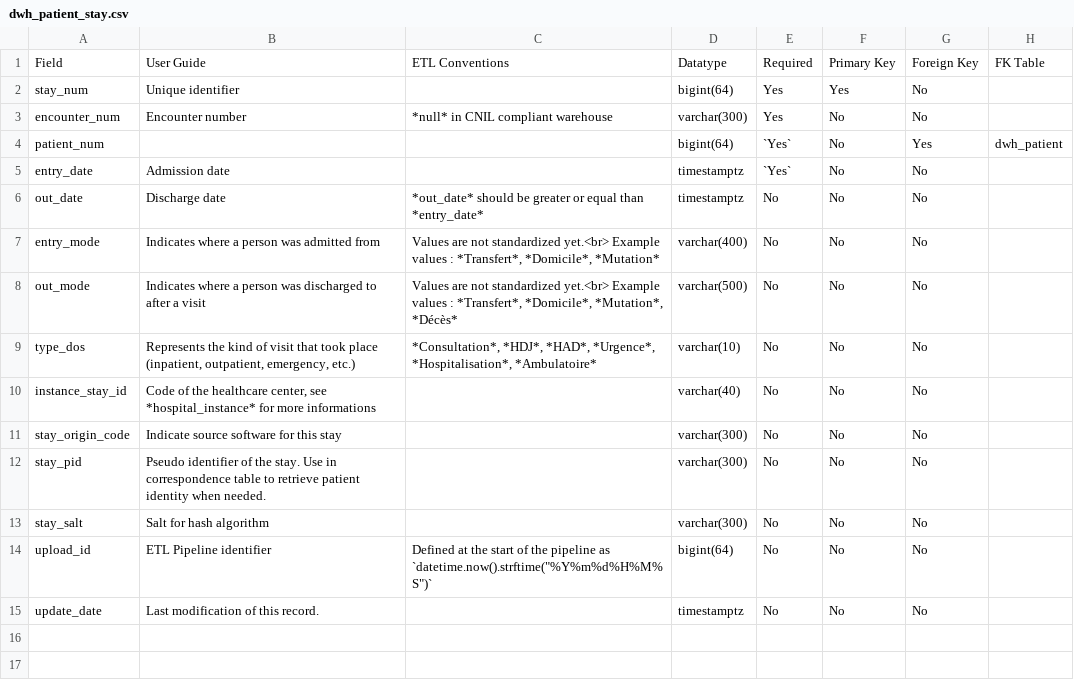
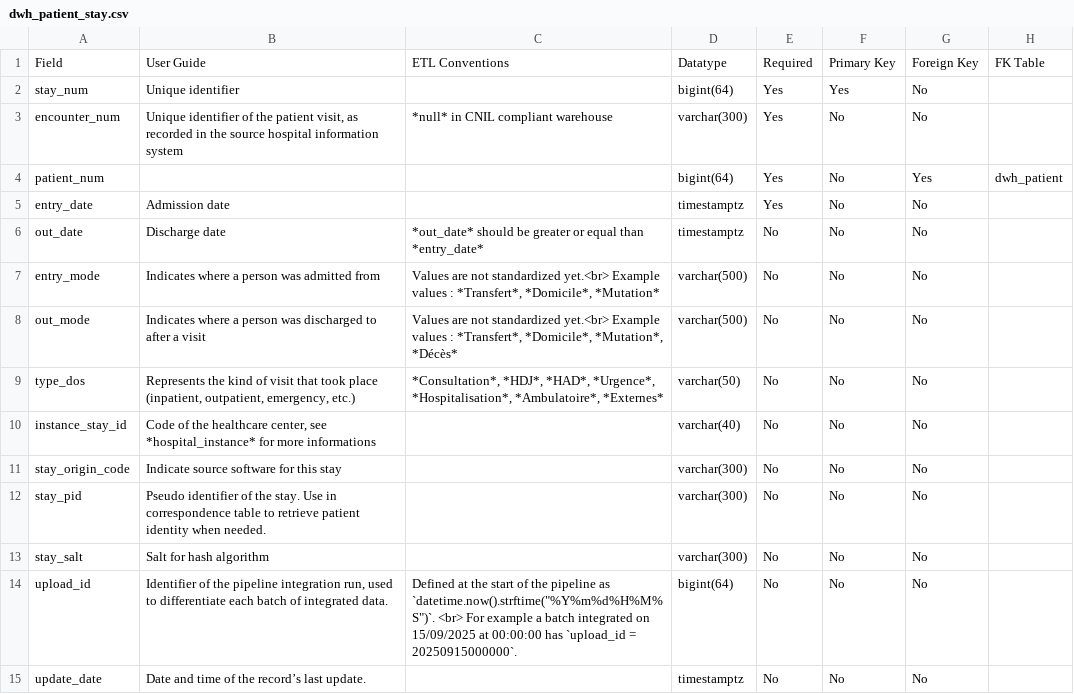
Before and after one commit to Codoc-os/codoc-data-model-docs, a CSV file: docs/csv/dwh_patient_stay.csv, drawn as a sheet.

```diff
--- a/docs/csv/dwh_patient_stay.csv
+++ b/docs/csv/dwh_patient_stay.csv
@@ -2,9 +2,9 @@ Field,User Guide,ETL Conventions,Datatype,Required,Primary Key,Foreign Key,FK Ta
 stay_num,Unique identifier, ,bigint(64),Yes,Yes,No," "
-encounter_num,Encounter number,*null* in CNIL compliant warehouse,varchar(300),Yes,No,No," "
-patient_num, , ,bigint(64),`Yes`,No,Yes,dwh_patient
-entry_date,Admission date, ,timestamptz,`Yes`,No,No," "
+encounter_num,"Unique identifier of the patient visit, as recorded in the source hospital information system",*null* in CNIL compliant warehouse,varchar(300),Yes,No,No," "
+patient_num, , ,bigint(64),Yes,No,Yes,dwh_patient
+entry_date,Admission date, ,timestamptz,Yes,No,No," "
 out_date,Discharge date,*out_date* should be greater or equal than *entry_date*,timestamptz,No,No,No," "
-entry_mode,Indicates where a person was admitted from,"Values are not standardized yet.<br> Example values : *Transfert*, *Domicile*, *Mutation*",varchar(400),No,No,No," "
+entry_mode,Indicates where a person was admitted from,"Values are not standardized yet.<br> Example values : *Transfert*, *Domicile*, *Mutation*",varchar(500),No,No,No," "
 out_mode,Indicates where a person was discharged to after a visit,"Values are not standardized yet.<br> Example values : *Transfert*, *Domicile*, *Mutation*, *Décès*",varchar(500),No,No,No," "
-type_dos,"Represents the kind of visit that took place (inpatient, outpatient, emergency, etc.)","*Consultation*, *HDJ*, *HAD*, *Urgence*, *Hospitalisation*, *Ambulatoire*",varchar(10),No,No,No," "
+type_dos,"Represents the kind of visit that took place (inpatient, outpatient, emergency, etc.)","*Consultation*, *HDJ*, *HAD*, *Urgence*, *Hospitalisation*, *Ambulatoire*, *Externes*",varchar(50),No,No,No," "
 instance_stay_id,"Code of the healthcare center, see *hospital_instance* for more informations", ,varchar(40),No,No,No," "
@@ -13,3 +13,3 @@ stay_pid,Pseudo identifier of the stay. Use in correspondence table to retrieve
 stay_salt,Salt for hash algorithm, ,varchar(300),No,No,No," "
-upload_id,ETL Pipeline identifier,Defined at the start of the pipeline as `datetime.now().strftime("%Y%m%d%H%M%S")`,bigint(64),No,No,No," "
-update_date,Last modification of this record., ,timestamptz,No,No,No," "
+upload_id,"Identifier of the pipeline integration run, used to differentiate each batch of integrated data.",Defined at the start of the pipeline as `datetime.now().strftime("%Y%m%d%H%M%S")`. <br> For example a batch integrated on 15/09/2025 at 00:00:00 has `upload_id = 20250915000000`.,bigint(64),No,No,No," "
+update_date,Date and time of the record’s last update., ,timestamptz,No,No,No," "
```
Also changed, not shown: docs/csv/dwh_patient.csv, docs/csv/dwh_patient_ipphist.csv, 8 other files.
